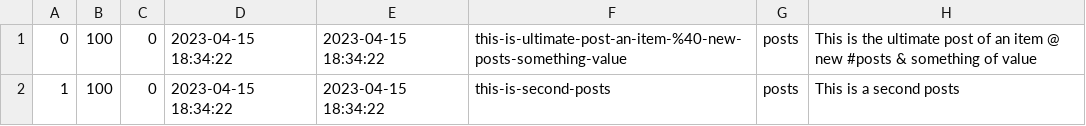
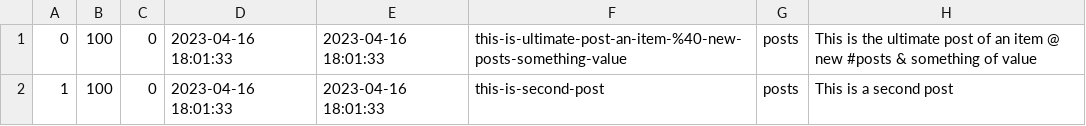
Before and after one commit to a-bakos/gazebo-cms, a CSV file: mock_db_posts.csv, drawn as a sheet.

```diff
--- a/mock_db_posts.csv
+++ b/mock_db_posts.csv
@@ -1,2 +1,2 @@
-0,100,0,2023-04-15 18:34:22,2023-04-15 18:34:22,this-is-ultimate-post-an-item-%40-new-posts-something-value,posts,This is the ultimate post of an item @ new #posts & something of value,,,
-1,100,0,2023-04-15 18:34:22,2023-04-15 18:34:22,this-is-second-posts,posts,This is a second posts,,,
+0,100,0,2023-04-16 18:01:33,2023-04-16 18:01:33,this-is-ultimate-post-an-item-%40-new-posts-something-value,posts,This is the ultimate post of an item @ new #posts & something of value,,,
+1,100,0,2023-04-16 18:01:33,2023-04-16 18:01:33,this-is-second-post,posts,This is a second post,,,
```
Also changed, not shown: 3 other files.
